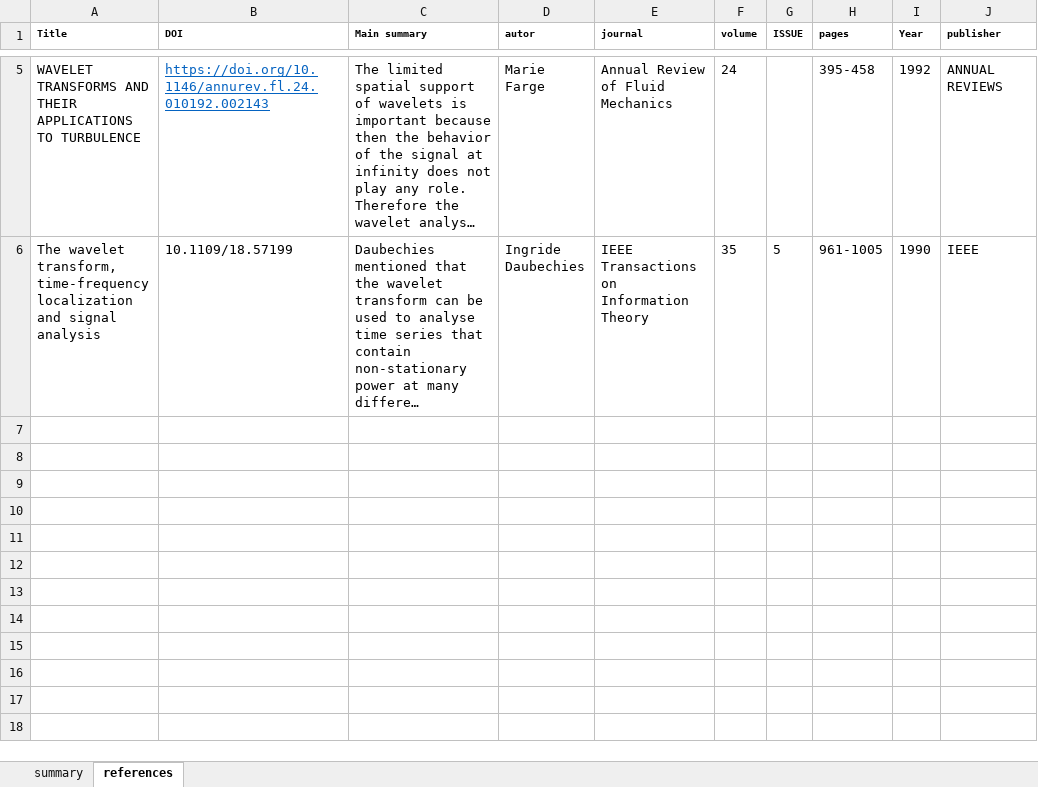
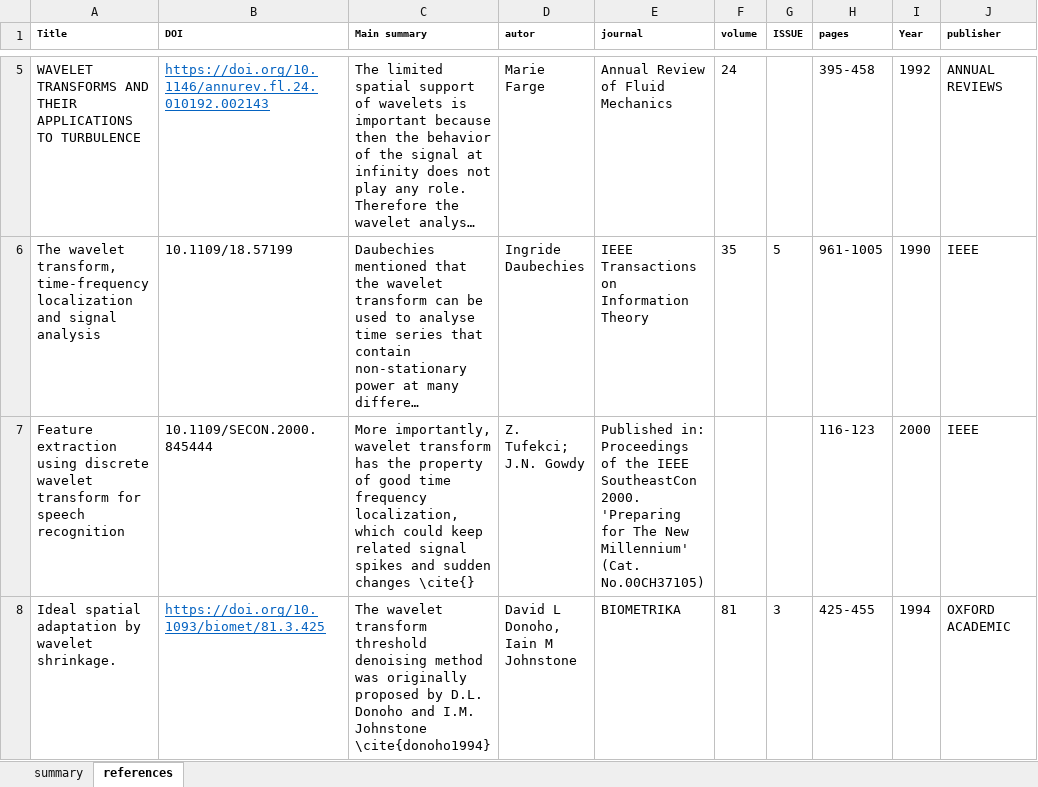
Before and after one commit to LuZhang907/WrappingUp_Exploring_Intraday_Momentum, an Excel workbook: Wavelet Transformation/AAPL_Repository_summary.xlsx, sheet references, drawn as a sheet; only a part is shown, gaps mark what is left out; long unchanged cells end in …; values as stored, in another font and other column widths than the file's, no borders; the diff covers the shown part only; the diff names each change by its address in the sheet, - before the commit and + after, or states it on an @@ line.

Commit message:
Update AAPL_Repository_summary.xlsx

```diff
--- a/Wavelet Transformation/AAPL_Repository_summary.xlsx (sheet references)
+++ b/Wavelet Transformation/AAPL_Repository_summary.xlsx (sheet references)
+row 7: Feature extraction using discrete wavelet transform for speech recognition | 10.1109/SECON.2000.845444 | More importantly, wavelet transform has the property of good time frequency localization, which could keep related signal spikes and sudden changes \cite{} | Z. Tufekci; J.N. Gowdy | Published in: Proceedings of the IEEE SoutheastCon 2000. 'Preparing for The New Millennium' (Cat. No.00CH37105) |  |  | 116-123 | 2000 | IEEE
+row 8: Ideal spatial adaptation by wavelet shrinkage. | https://doi.org/10.1093/biomet/81.3.425 | The wavelet transform threshold denoising method was originally proposed by D.L. Donoho and I.M. Johnstone \cite{donoho1994} | David L Donoho, Iain M Johnstone | BIOMETRIKA | 81 | 3 | 425-455 | 1994 | OXFORD ACADEMIC
```
Also changed, not shown: 1 added row elsewhere in this sheet.
